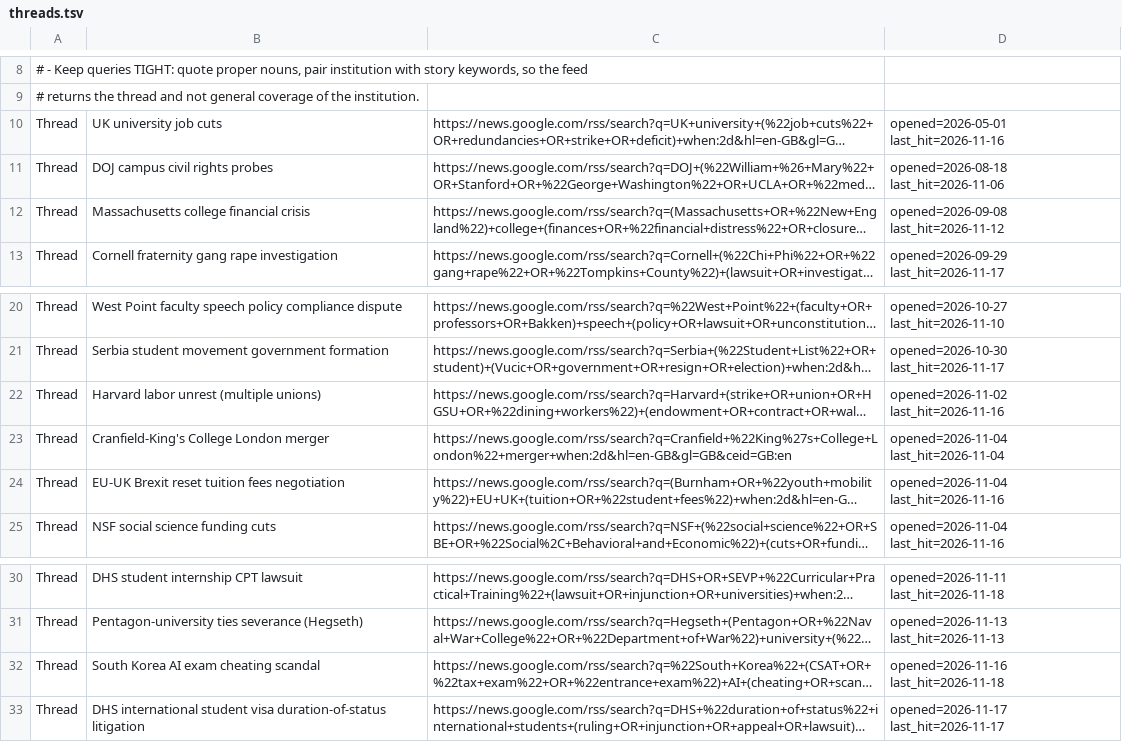
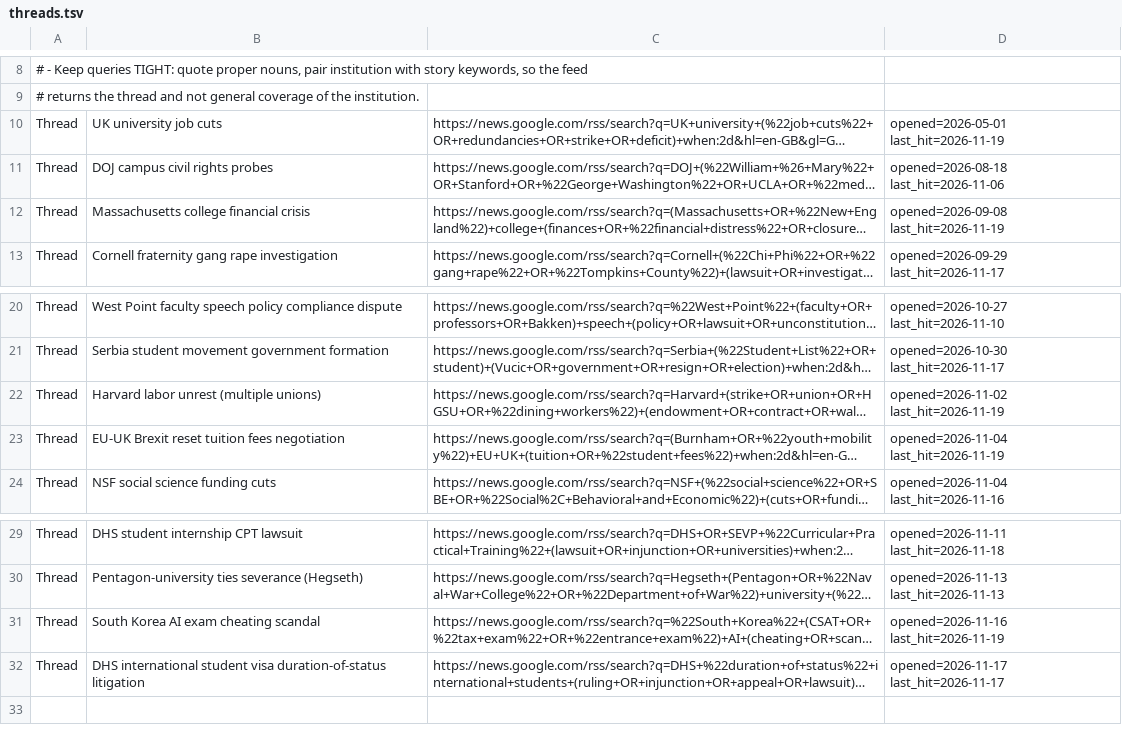
Before and after one commit to zchristensen-nu/morning-briefing, a TSV file: threads.tsv, drawn as a sheet; only a part is shown, gaps mark what is left out; long unchanged cells end in …; removed rows and columns are numbered as before the commit, all else as after; the diff names each change by its address in the sheet, - before the commit and + after, or states it on an @@ line.

```diff
--- a/threads.tsv
+++ b/threads.tsv
-D10: opened=2026-05-01 last_hit=2026-11-16
+D10: opened=2026-05-01 last_hit=2026-11-19
-D12: opened=2026-09-08 last_hit=2026-11-12
+D12: opened=2026-09-08 last_hit=2026-11-19
-D22: opened=2026-11-02 last_hit=2026-11-16
+D22: opened=2026-11-02 last_hit=2026-11-19
-row 23: Thread | Cranfield-King's College London merger | https://news.google.com/rss/search?q=Cranfield+%22King%27s+College+London%22+merger+when:2d&hl=en-GB&gl=GB&ceid=GB:en | opened=2026-11-04 last_hit=2026-11-04
-D23: opened=2026-11-04 last_hit=2026-11-16
+D23: opened=2026-11-04 last_hit=2026-11-19
-D31: opened=2026-11-16 last_hit=2026-11-18
+D31: opened=2026-11-16 last_hit=2026-11-19
```
Also changed, not shown: 3 other files.
